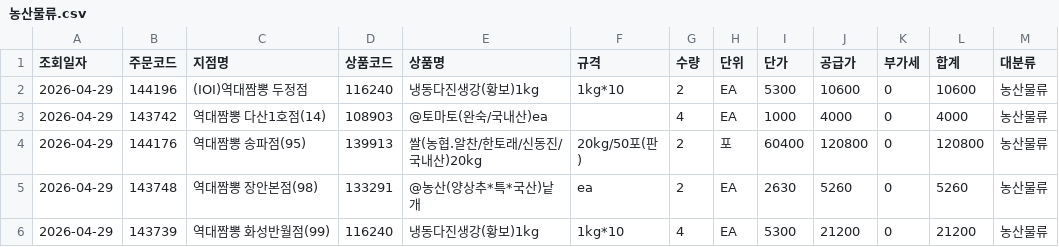
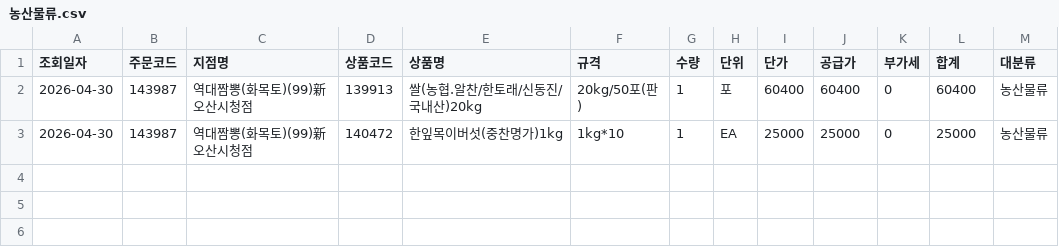
Before and after one commit to dampd21/Sajodaerim, a CSV file: output/by_category/농산물류.csv, drawn as a sheet.

```diff
--- a/output/by_category/농산물류.csv
+++ b/output/by_category/농산물류.csv
@@ -1,6 +1,3 @@
 조회일자,주문코드,지점명,상품코드,상품명,규격,수량,단위,단가,공급가,부가세,합계,대분류
-2026-04-29,144196,(IOI)역대짬뽕 두정점,116240,냉동다진생강(황보)1kg,1kg*10,2,EA,5300,10600,0,10600,농산물류
-2026-04-29,143742,역대짬뽕 다산1호점(14),108903,@토마토(완숙/국내산)ea,,4,EA,1000,4000,0,4000,농산물류
-2026-04-29,144176,역대짬뽕 송파점(95),139913,쌀(농협.알찬/한토래/신동진/국내산)20kg,20kg/50포(판),2,포,60400,120800,0,120800,농산물류
-2026-04-29,143748,역대짬뽕 장안본점(98),133291,@농산(양상추*특*국산)낱개,ea,2,EA,2630,5260,0,5260,농산물류
-2026-04-29,143739,역대짬뽕 화성반월점(99),116240,냉동다진생강(황보)1kg,1kg*10,4,EA,5300,21200,0,21200,농산물류
+2026-04-30,143987,역대짬뽕(화목토)(99)新오산시청점,139913,쌀(농협.알찬/한토래/신동진/국내산)20kg,20kg/50포(판),1,포,60400,60400,0,60400,농산물류
+2026-04-30,143987,역대짬뽕(화목토)(99)新오산시청점,140472,한잎목이버섯(중찬명가)1kg,1kg*10,1,EA,25000,25000,0,25000,농산물류
```
Also changed, not shown: output/by_category/수산물류.csv, output/by_category/용품류.csv, 9 other files.
